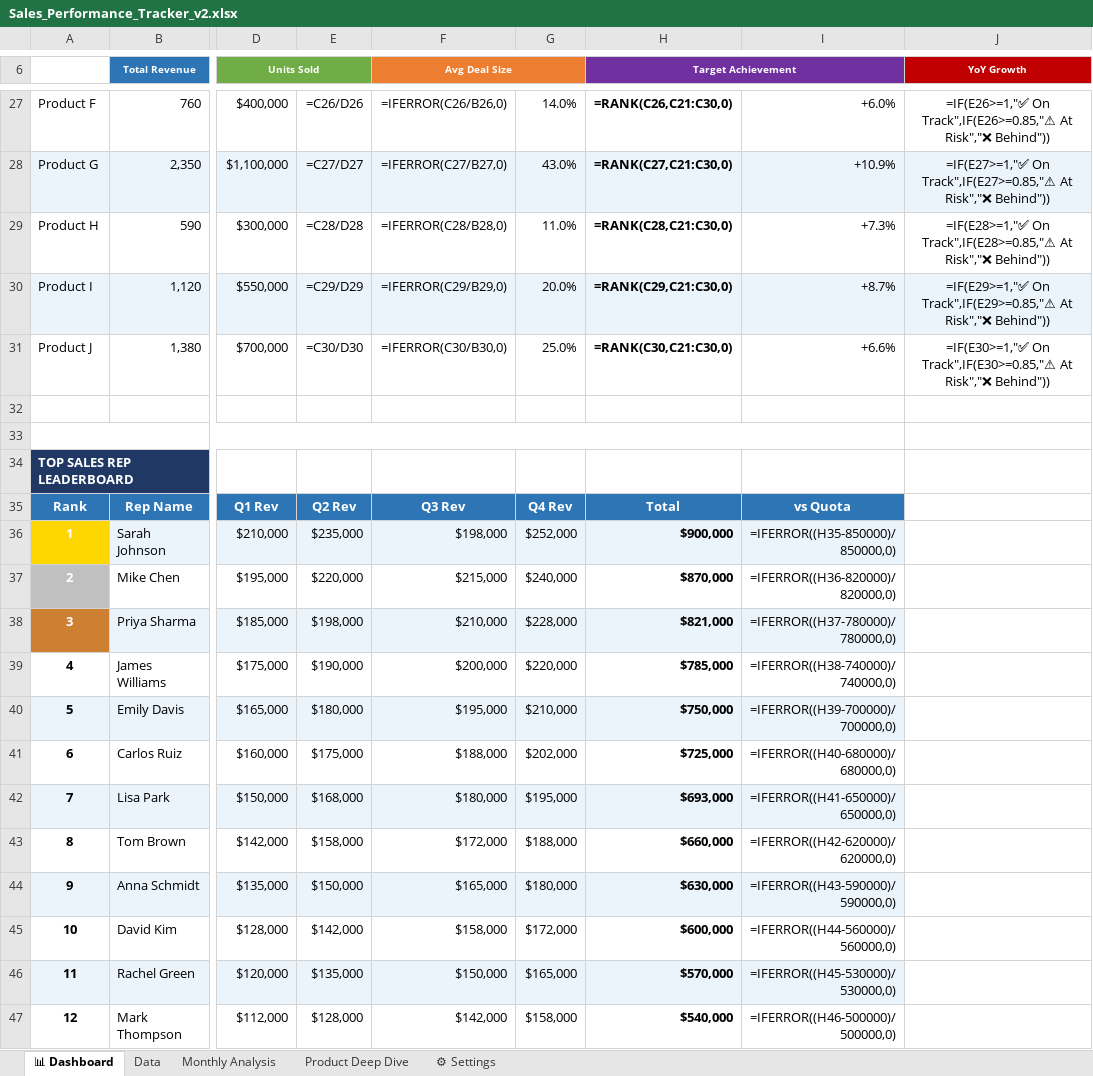
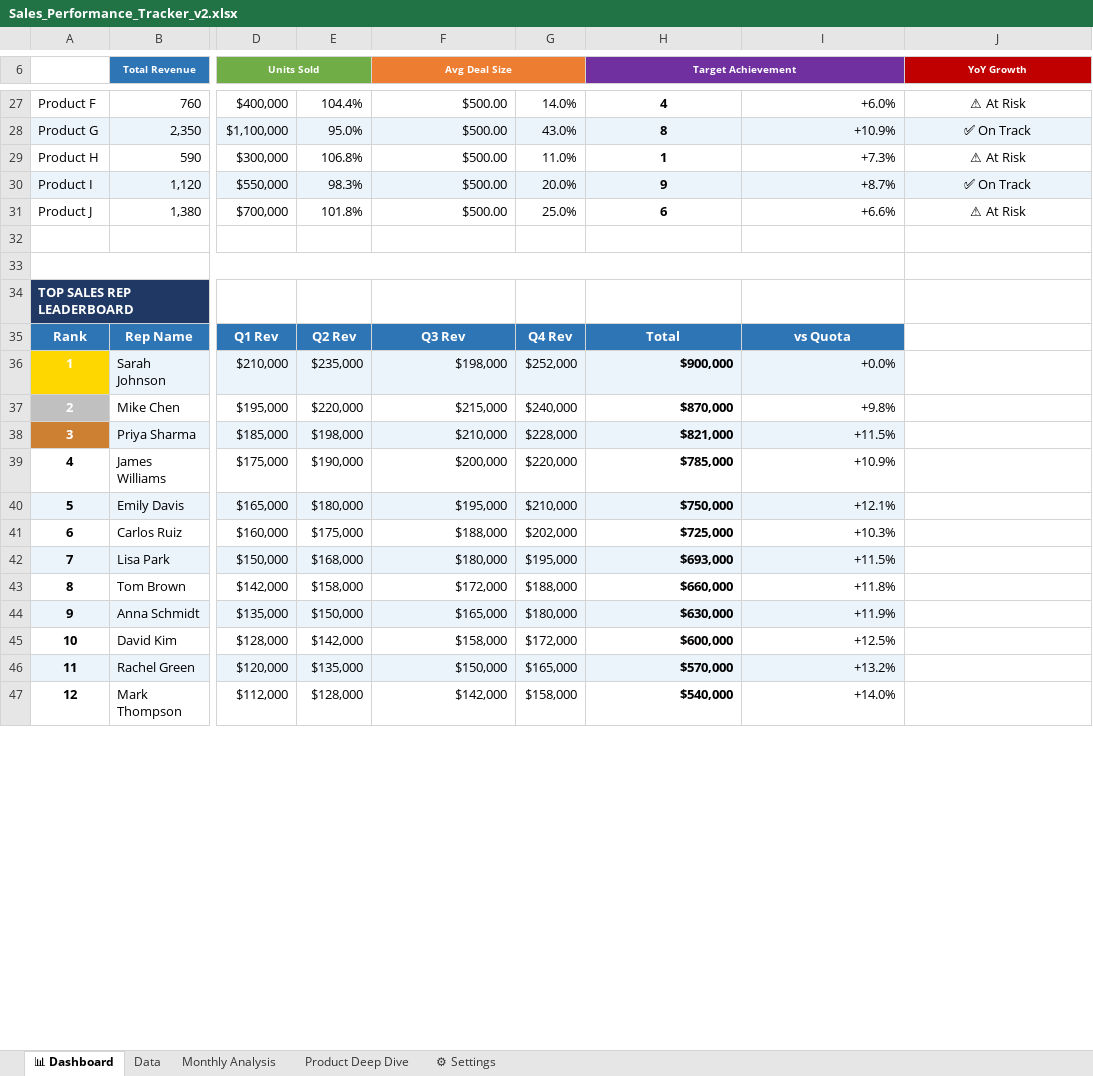
Before and after one commit to farhan-sadik-siddique/farhan-sadik-siddique.github.io, an Excel workbook: Sales_Performance_Tracker_v2.xlsx, sheet 📊 Dashboard, drawn as a sheet; only a part is shown, gaps mark what is left out; values as stored, in another font and other column widths than the file's, no borders; formulas without a stored value are shown as written; the diff covers the shown part only; the diff names each change by its address in the sheet, - before the commit and + after, or states it on an @@ line.

```diff
--- a/Sales_Performance_Tracker_v2.xlsx (sheet 📊 Dashboard)
+++ b/Sales_Performance_Tracker_v2.xlsx (sheet 📊 Dashboard)
-E27: =C26/D26
+E27: 104.4%
-F27 (Avg Deal Size): =IFERROR(C26/B26,0)
+F27 (Avg Deal Size): $500.00
-H27 (Target Achievement): =RANK(C26,C21:C30,0)
+H27 (Target Achievement): 4
-J27 (YoY Growth): =IF(E26>=1,"✅ On Track",IF(E26>=0.85,"⚠ At Risk","❌ Behind"))
+J27 (YoY Growth): ⚠ At Risk
-E28: =C27/D27
+E28: 95.0%
-F28 (Avg Deal Size): =IFERROR(C27/B27,0)
+F28 (Avg Deal Size): $500.00
-H28 (Target Achievement): =RANK(C27,C21:C30,0)
+H28 (Target Achievement): 8
-J28 (YoY Growth): =IF(E27>=1,"✅ On Track",IF(E27>=0.85,"⚠ At Risk","❌ Behind"))
+J28 (YoY Growth): ✅ On Track
-E29: =C28/D28
+E29: 106.8%
-F29 (Avg Deal Size): =IFERROR(C28/B28,0)
+F29 (Avg Deal Size): $500.00
-H29 (Target Achievement): =RANK(C28,C21:C30,0)
+H29 (Target Achievement): 1
-J29 (YoY Growth): =IF(E28>=1,"✅ On Track",IF(E28>=0.85,"⚠ At Risk","❌ Behind"))
+J29 (YoY Growth): ⚠ At Risk
-E30: =C29/D29
+E30: 98.3%
-F30 (Avg Deal Size): =IFERROR(C29/B29,0)
+F30 (Avg Deal Size): $500.00
-H30 (Target Achievement): =RANK(C29,C21:C30,0)
+H30 (Target Achievement): 9
-J30 (YoY Growth): =IF(E29>=1,"✅ On Track",IF(E29>=0.85,"⚠ At Risk","❌ Behind"))
+J30 (YoY Growth): ✅ On Track
-E31: =C30/D30
+E31: 101.8%
-F31 (Avg Deal Size): =IFERROR(C30/B30,0)
+F31 (Avg Deal Size): $500.00
-H31 (Target Achievement): =RANK(C30,C21:C30,0)
+H31 (Target Achievement): 6
-J31 (YoY Growth): =IF(E30>=1,"✅ On Track",IF(E30>=0.85,"⚠ At Risk","❌ Behind"))
+J31 (YoY Growth): ⚠ At Risk
-I36: =IFERROR((H35-850000)/850000,0)
+I36: +0.0%
-I37: =IFERROR((H36-820000)/820000,0)
+I37: +9.8%
-I38: =IFERROR((H37-780000)/780000,0)
+I38: +11.5%
-I39: =IFERROR((H38-740000)/740000,0)
+I39: +10.9%
-I40: =IFERROR((H39-700000)/700000,0)
+I40: +12.1%
-I41: =IFERROR((H40-680000)/680000,0)
+I41: +10.3%
-I42: =IFERROR((H41-650000)/650000,0)
+I42: +11.5%
-I43: =IFERROR((H42-620000)/620000,0)
+I43: +11.8%
-I44: =IFERROR((H43-590000)/590000,0)
+I44: +11.9%
-I45: =IFERROR((H44-560000)/560000,0)
+I45: +12.5%
-I46: =IFERROR((H45-530000)/530000,0)
+I46: +13.2%
-I47: =IFERROR((H46-500000)/500000,0)
+I47: +14.0%
```
Also changed, not shown: 2 added rows, 2 removed rows and 60 edited cells elsewhere in this sheet, sheet Data, sheet Monthly Analysis, sheet Product Deep Dive, Marketing_Campaign_ROI_v2.xlsx, 1 other file.
